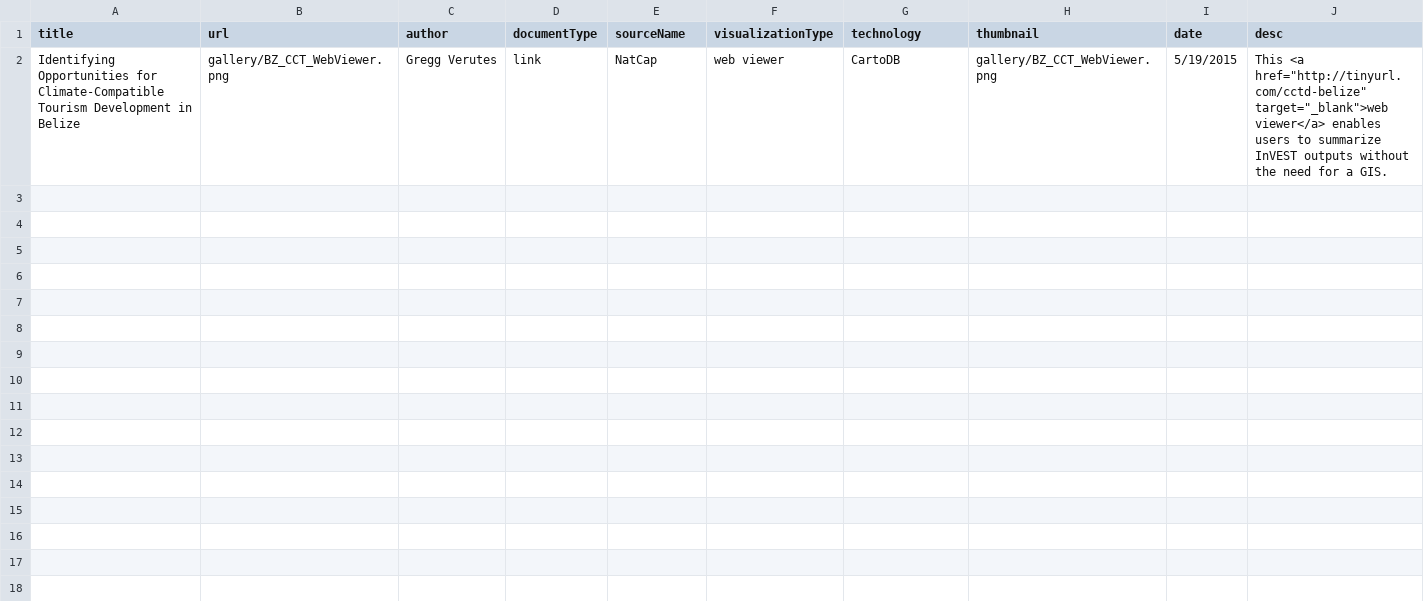
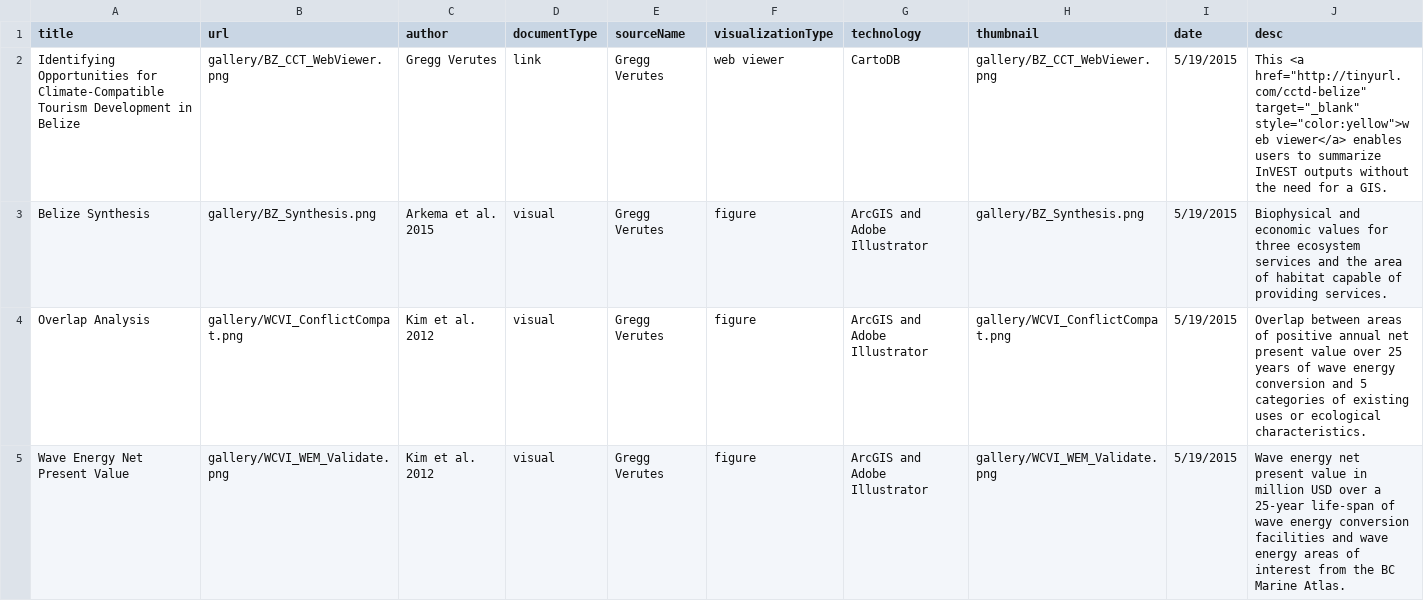
Before and after one commit to natcap/msp.naturalcapitalproject.org, a CSV file: gallery/vizgallery_test.csv, drawn as a sheet; only a part is shown; the diff covers the shown part only.

```diff
--- a/gallery/vizgallery_test.csv
+++ b/gallery/vizgallery_test.csv
@@ -1,2 +1,5 @@
 title,url,author,documentType,sourceName,visualizationType,technology,thumbnail,date,desc
-Identifying Opportunities for Climate-Compatible Tourism Development in Belize,gallery/BZ_CCT_WebViewer.png,Gregg Verutes,link,NatCap,web viewer,CartoDB,gallery/BZ_CCT_WebViewer.png,5/19/2015,"This <a href=""http://tinyurl.com/cctd-belize"" target=""_blank"">web viewer</a> enables users to summarize InVEST outputs without the need for a GIS."
+Identifying Opportunities for Climate-Compatible Tourism Development in Belize,gallery/BZ_CCT_WebViewer.png,Gregg Verutes,link,Gregg Verutes,web viewer,CartoDB,gallery/BZ_CCT_WebViewer.png,5/19/2015,"This <a href=""http://tinyurl.com/cctd-belize"" target=""_blank"" style=""color:yellow"">web viewer</a> enables users to summarize InVEST outputs without the need for a GIS."
+Belize Synthesis,gallery/BZ_Synthesis.png,Arkema et al. 2015,visual,Gregg Verutes,figure,ArcGIS and Adobe Illustrator,gallery/BZ_Synthesis.png,5/19/2015,Biophysical and economic values for three ecosystem services and the area of habitat capable of providing services.
+Overlap Analysis,gallery/WCVI_ConflictCompat.png,Kim et al. 2012,visual,Gregg Verutes,figure,ArcGIS and Adobe Illustrator,gallery/WCVI_ConflictCompat.png,5/19/2015,Overlap between areas of positive annual net present value over 25 years of wave energy conversion and 5 categories of existing uses or ecological characteristics.
+Wave Energy Net Present Value,gallery/WCVI_WEM_Validate.png,Kim et al. 2012,visual,Gregg Verutes,figure,ArcGIS and Adobe Illustrator,gallery/WCVI_WEM_Validate.png,5/19/2015,Wave energy net present value in million USD over a 25-year life-span of wave energy conversion facilities and wave energy areas of interest  from the BC Marine Atlas.
```
Also changed, not shown: 4 added rows elsewhere in this file, 15 other files.
